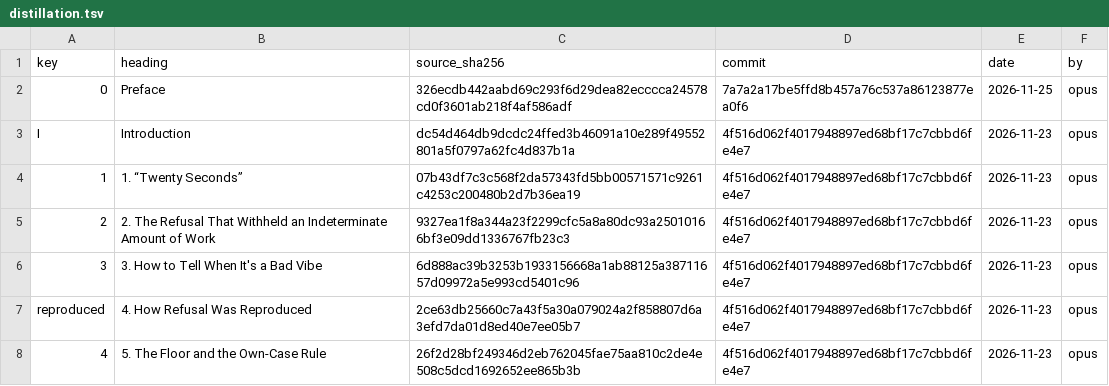
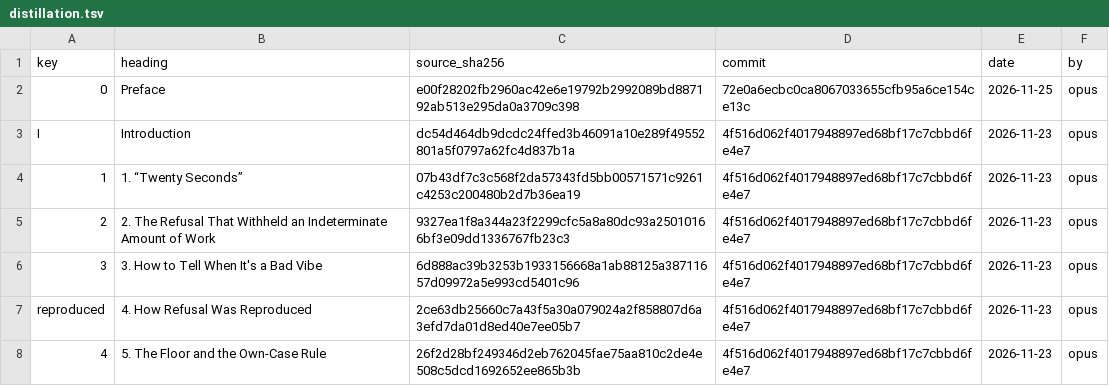
Before and after one commit to iterabloom/antifascist.intelligence, a TSV file: finishing/distillation.tsv, drawn as a sheet; only a part is shown.

Commit message:
Whole-book proof of 2026-11-25 rebuilt in place, 551 pages, footer 13/816, built from 72e0a6ec, carrying D-1317 to D-1319; D-1320: the Preface's distillation entry updated by an Opus writer and passed by a fresh Opus checker; STATE lead rotated; README unchanged
Signed-off-by: jgstern-agent <josh-agent@iterabloom.com>

```diff
--- a/finishing/distillation.tsv
+++ b/finishing/distillation.tsv
@@ -1,3 +1,3 @@
 key	heading	source_sha256	commit	date	by
-0	Preface	326ecdb442aabd69c293f6d29dea82ecccca24578cd0f3601ab218f4af586adf	7a7a2a17be5ffd8b457a76c537a86123877ea0f6	2026-11-25	opus
+0	Preface	e00f28202fb2960ac42e6e19792b2992089bd887192ab513e295da0a3709c398	72e0a6ecbc0ca8067033655cfb95a6ce154ce13c	2026-11-25	opus
 I	Introduction	dc54d464db9dcdc24ffed3b46091a10e289f49552801a5f0797a62fc4d837b1a	4f516d062f4017948897ed68bf17c7cbbd6fe4e7	2026-11-23	opus
```
Also changed, not shown: 6 other files.
